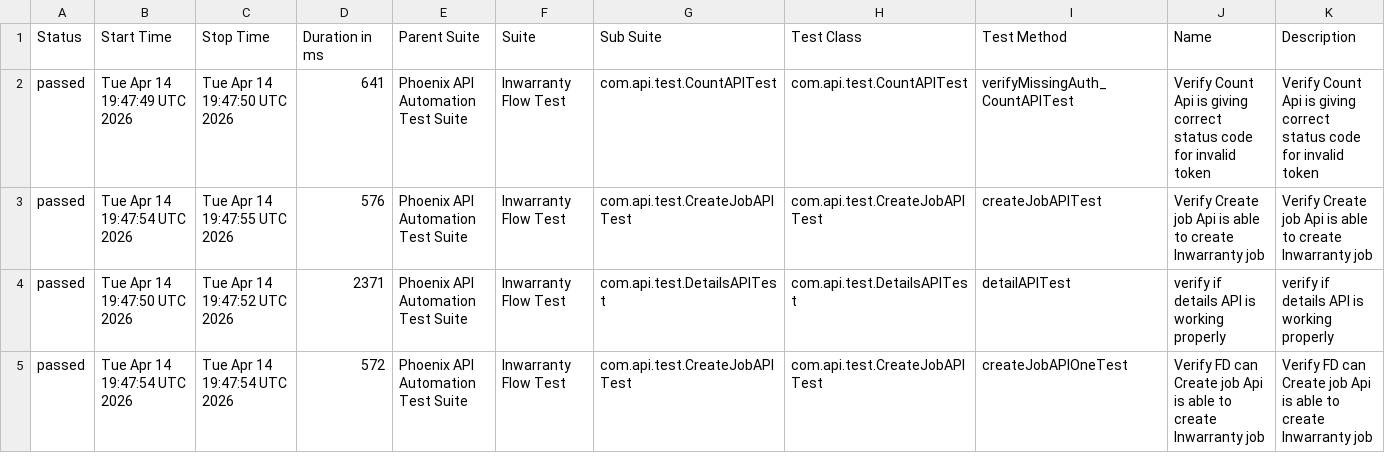
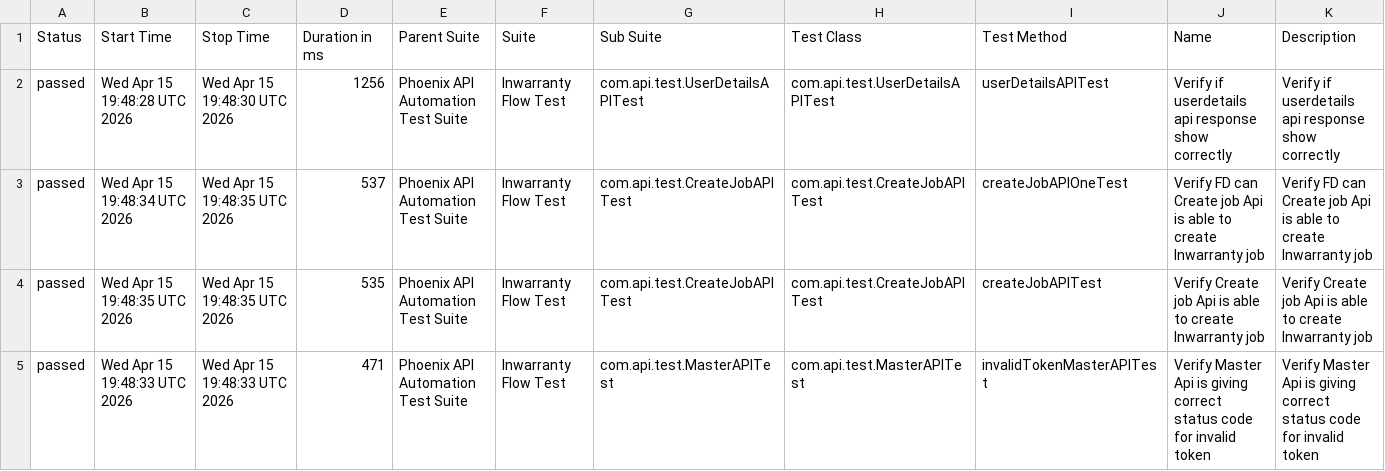
Before and after one commit to sailesh123kumar/PhoenixTestAutomationFramework, a CSV file: data/suites.csv, drawn as a sheet; only a part is shown; the diff covers the shown part only.

```diff
--- a/data/suites.csv
+++ b/data/suites.csv
@@ -1,5 +1,5 @@
 "Status","Start Time","Stop Time","Duration in ms","Parent Suite","Suite","Sub Suite","Test Class","Test Method","Name","Description"
-"passed","Tue Apr 14 19:47:49 UTC 2026","Tue Apr 14 19:47:50 UTC 2026","641","Phoenix API Automation Test Suite","Inwarranty Flow Test","com.api.test.CountAPITest","com.api.test.CountAPITest","verifyMissingAuth_CountAPITest","Verify Count Api is giving correct status code for invalid token","Verify Count Api is giving correct status code for invalid token"
-"passed","Tue Apr 14 19:47:54 UTC 2026","Tue Apr 14 19:47:55 UTC 2026","576","Phoenix API Automation Test Suite","Inwarranty Flow Test","com.api.test.CreateJobAPITest","com.api.test.CreateJobAPITest","createJobAPITest","Verify Create job Api is able to create Inwarranty job","Verify Create job Api is able to create Inwarranty job"
-"passed","Tue Apr 14 19:47:50 UTC 2026","Tue Apr 14 19:47:52 UTC 2026","2371","Phoenix API Automation Test Suite","Inwarranty Flow Test","com.api.test.DetailsAPITest","com.api.test.DetailsAPITest","detailAPITest","verify if details API is working properly","verify if details API is working properly"
-"passed","Tue Apr 14 19:47:54 UTC 2026","Tue Apr 14 19:47:54 UTC 2026","572","Phoenix API Automation Test Suite","Inwarranty Flow Test","com.api.test.CreateJobAPITest","com.api.test.CreateJobAPITest","createJobAPIOneTest","Verify FD can Create job Api is able to create Inwarranty job","Verify FD can Create job Api is able to create Inwarranty job"
+"passed","Wed Apr 15 19:48:28 UTC 2026","Wed Apr 15 19:48:30 UTC 2026","1256","Phoenix API Automation Test Suite","Inwarranty Flow Test","com.api.test.UserDetailsAPITest","com.api.test.UserDetailsAPITest","userDetailsAPITest","Verify if userdetails api response show correctly","Verify if userdetails api response show correctly"
+"passed","Wed Apr 15 19:48:34 UTC 2026","Wed Apr 15 19:48:35 UTC 2026","537","Phoenix API Automation Test Suite","Inwarranty Flow Test","com.api.test.CreateJobAPITest","com.api.test.CreateJobAPITest","createJobAPIOneTest","Verify FD can Create job Api is able to create Inwarranty job","Verify FD can Create job Api is able to create Inwarranty job"
+"passed","Wed Apr 15 19:48:35 UTC 2026","Wed Apr 15 19:48:35 UTC 2026","535","Phoenix API Automation Test Suite","Inwarranty Flow Test","com.api.test.CreateJobAPITest","com.api.test.CreateJobAPITest","createJobAPITest","Verify Create job Api is able to create Inwarranty job","Verify Create job Api is able to create Inwarranty job"
+"passed","Wed Apr 15 19:48:33 UTC 2026","Wed Apr 15 19:48:33 UTC 2026","471","Phoenix API Automation Test Suite","Inwarranty Flow Test","com.api.test.MasterAPITest","com.api.test.MasterAPITest","invalidTokenMasterAPITest","Verify Master Api is giving correct status code for invalid token","Verify Master Api is giving correct status code for invalid token"
```
Also changed, not shown: 33 edited cells elsewhere in this file, data/behaviors.csv, 47 other files.
